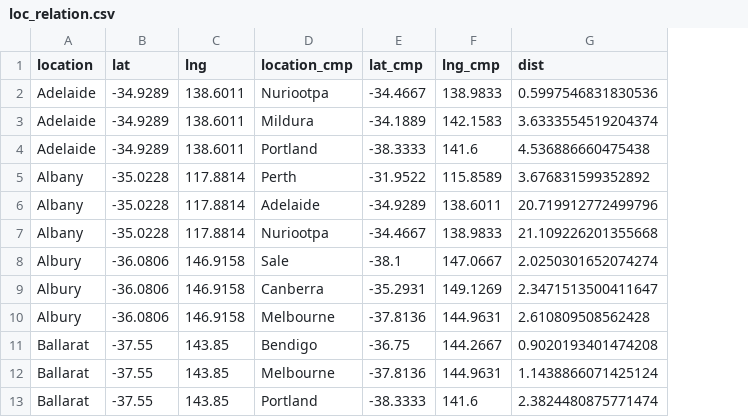
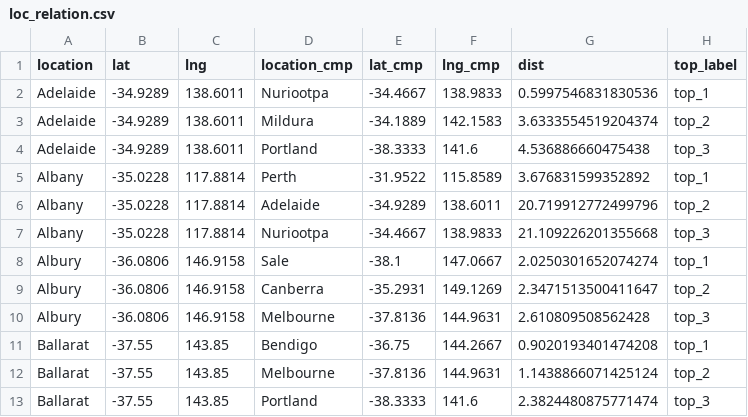
Before and after one commit to aureliolova/aussie_rain, a CSV file: loc_relation.csv, drawn as a sheet; only a part is shown; the diff names each change by its address in the sheet, - before the commit and + after, or states it on an @@ line.

Commit message:
Added "top" column to cities script and loc file This column will be used for pivoting values on it and unifying formats.

```diff
--- a/loc_relation.csv
+++ b/loc_relation.csv
+column H (top_label), rows 2-13: top_1 | top_2 | top_3 | top_1 | top_2 | top_3 | top_1 | top_2 | top_3 | top_1 | top_2 | top_3
```
Also changed, not shown: 1 other file.
